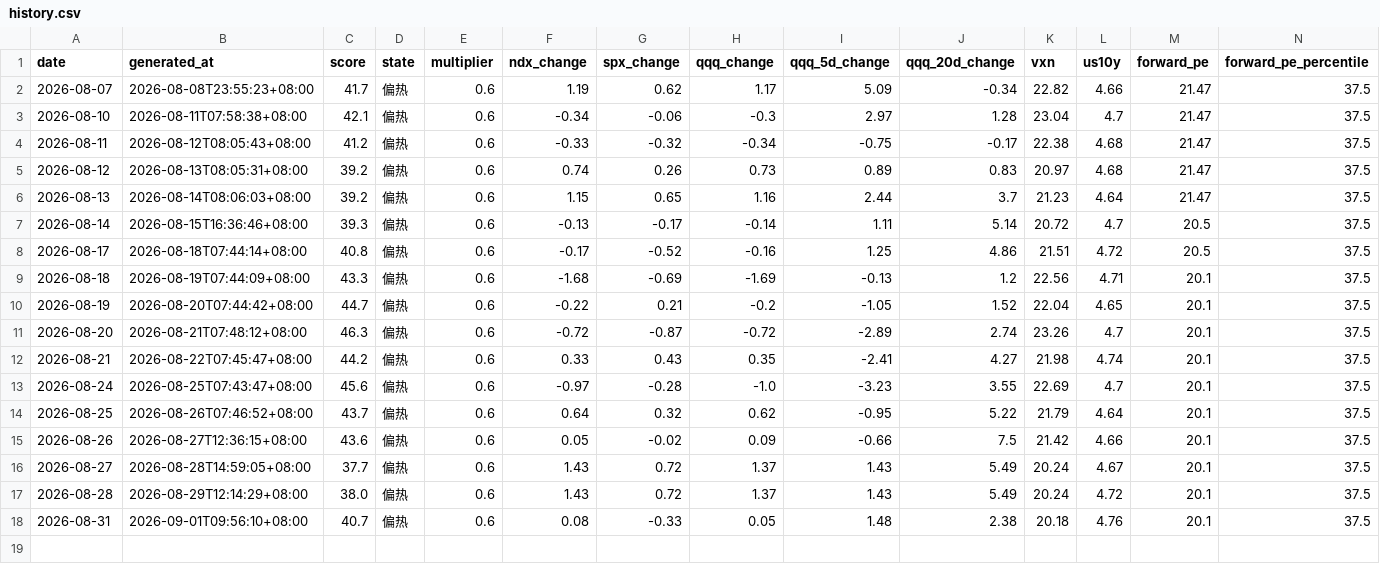
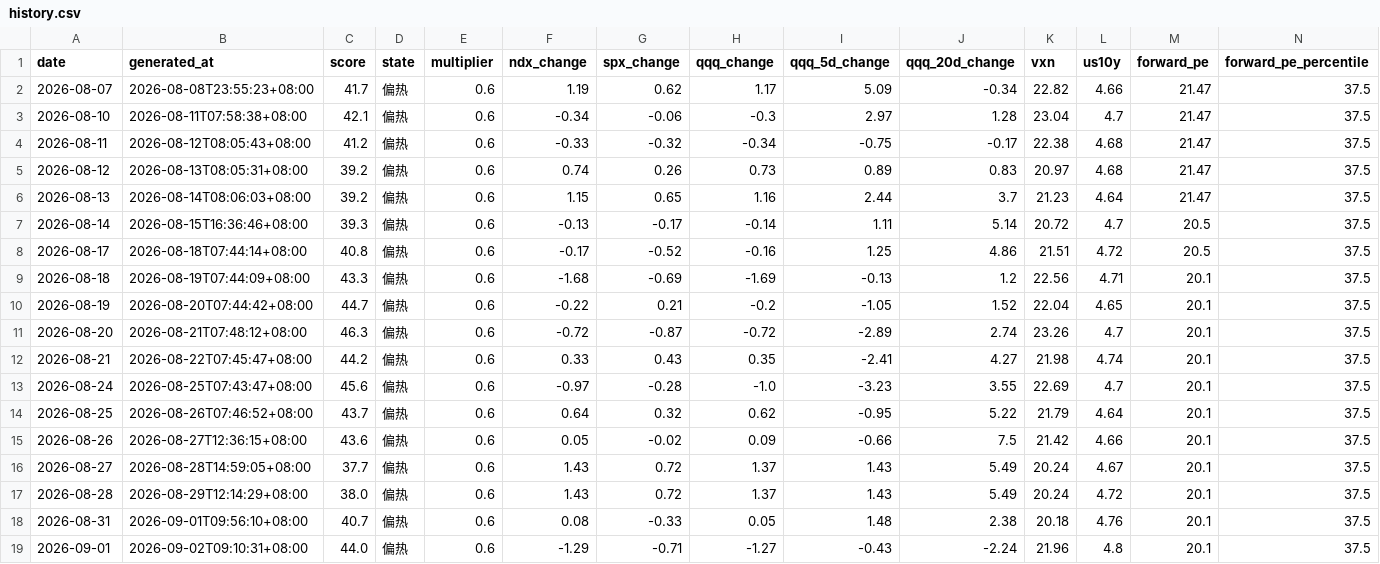
Before and after one commit to imvictorma/market-pulse, a CSV file: data/history.csv, drawn as a sheet; only a part is shown; rows hold the shown columns only; the diff names each change by its address in the sheet, - before the commit and + after, or states it on an @@ line.

```diff
--- a/data/history.csv
+++ b/data/history.csv
+row 19: 2026-09-01 | 2026-09-02T09:10:31+08:00 | 44.0 | 偏热 | 0.6 | -1.29 | -0.71 | -1.27 | -0.43 | -2.24 | 21.96 | 4.8 | 20.1 | 37.5
```
Also changed, not shown: 2 other files.
